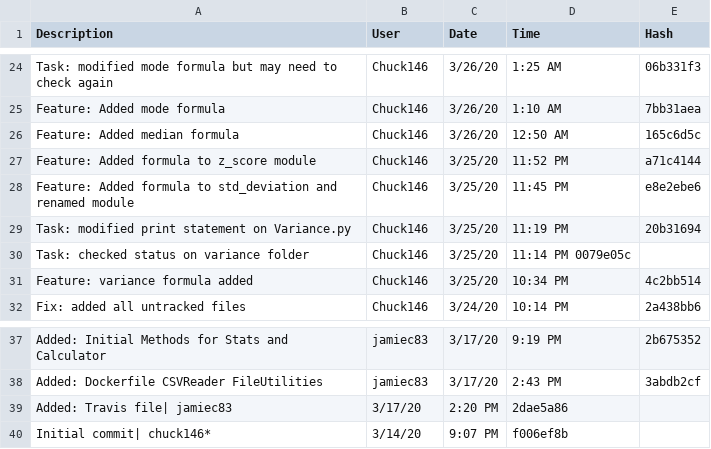
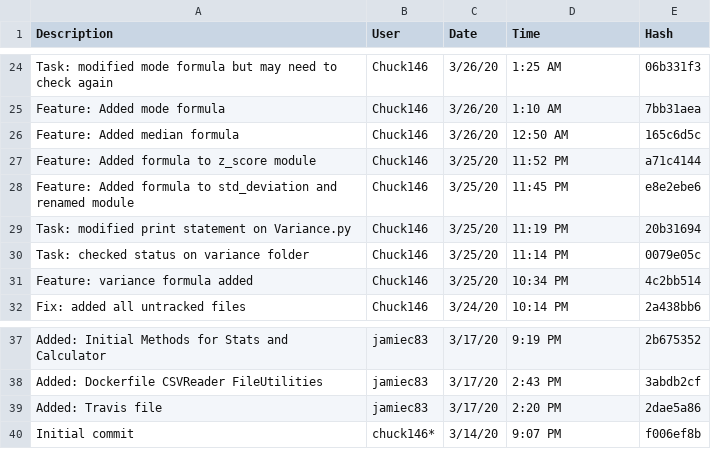
Before and after one commit to jamiec83/Stats-Calculator, a CSV file: CsvReader/Log.csv, drawn as a sheet; only a part is shown, gaps mark what is left out.

Commit message:
Updated: Log

```diff
--- a/CsvReader/Log.csv
+++ b/CsvReader/Log.csv
@@ -29,3 +29,3 @@ Feature: Added formula to std_deviation and renamed module, Chuck146, 3/25/20, 1
 Task: modified print statement on Variance.py, Chuck146, 3/25/20, 11:19 PM, 20b31694
-Task: checked status on variance folder,Chuck146, 3/25/20, 11:14 PM 0079e05c
+Task: checked status on variance folder,Chuck146, 3/25/20, 11:14 PM, 0079e05c
 Feature: variance formula added, Chuck146, 3/25/20, 10:34 PM, 4c2bb514
@@ -38,3 +38,3 @@ Added: Initial Methods for Stats and Calculator, jamiec83, 3/17/20, 9:19 PM, 2b6
 Added: Dockerfile CSVReader FileUtilities, jamiec83, 3/17/20, 2:43 PM, 3abdb2cf
-Added: Travis file| jamiec83, 3/17/20, 2:20 PM, 2dae5a86
-Initial commit| chuck146*, 3/14/20, 9:07 PM, f006ef8b
+Added: Travis file, jamiec83, 3/17/20, 2:20 PM, 2dae5a86
+Initial commit, chuck146*, 3/14/20, 9:07 PM, f006ef8b
```
